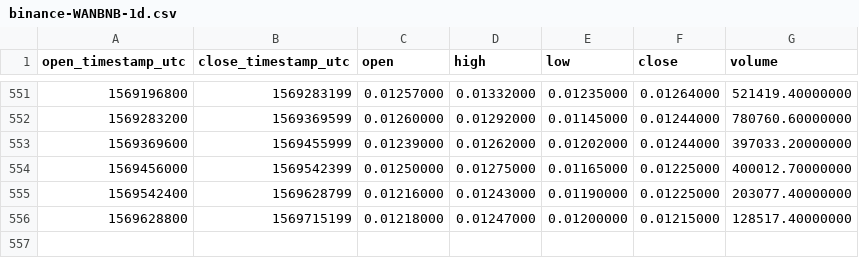
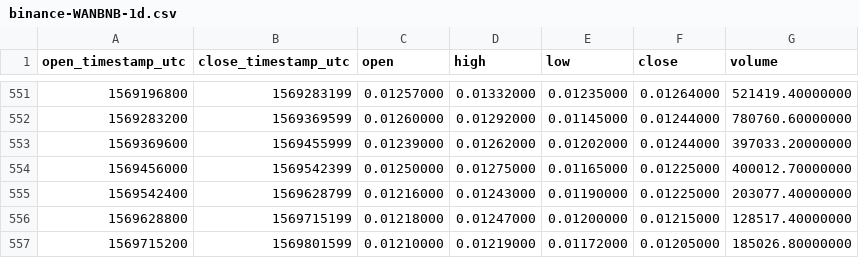
Before and after one commit to cryptobigbro/binance-WANBNB, a CSV file: binance-WANBNB-1d.csv, drawn as a sheet; only a part is shown, gaps mark what is left out.

Commit message:
Update OHLCV data.

```diff
--- a/binance-WANBNB-1d.csv
+++ b/binance-WANBNB-1d.csv
@@ -556 +556,2 @@ open_timestamp_utc,close_timestamp_utc,open,high,low,close,volume
 1569628800,1569715199,0.01218000,0.01247000,0.01200000,0.01215000,128517.40000000
+1569715200,1569801599,0.01210000,0.01219000,0.01172000,0.01205000,185026.80000000
```
Also changed, not shown: 1 other file.
